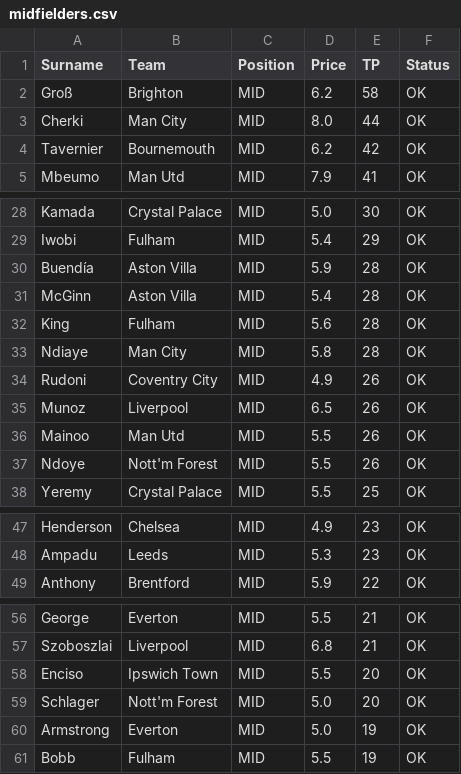
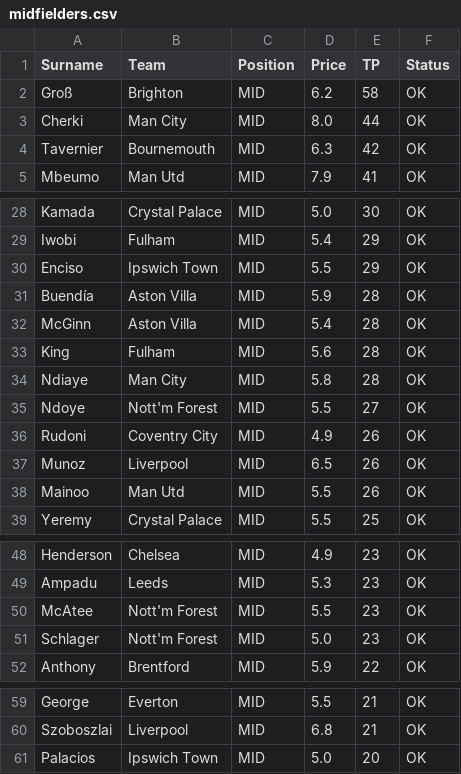
Before and after one commit to ianchanning/fpl-dominator, a CSV file: gw8/midfielders.csv, drawn as a sheet; only a part is shown, gaps mark what is left out; the diff covers the shown part only.

```diff
--- a/gw8/midfielders.csv
+++ b/gw8/midfielders.csv
@@ -3,3 +3,3 @@ Groß,Brighton,MID,6.2,58,OK
 Cherki,Man City,MID,8.0,44,OK
-Tavernier,Bournemouth,MID,6.2,42,OK
+Tavernier,Bournemouth,MID,6.3,42,OK
 Mbeumo,Man Utd,MID,7.9,41,OK
@@ -29,2 +29,3 @@ Kamada,Crystal Palace,MID,5.0,30,OK
 Iwobi,Fulham,MID,5.4,29,OK
+Enciso,Ipswich Town,MID,5.5,29,OK
 Buendía,Aston Villa,MID,5.9,28,OK
@@ -33,2 +34,3 @@ King,Fulham,MID,5.6,28,OK
 Ndiaye,Man City,MID,5.8,28,OK
+Ndoye,Nott'm Forest,MID,5.5,27,OK
 Rudoni,Coventry City,MID,4.9,26,OK
@@ -36,3 +38,2 @@ Munoz,Liverpool,MID,6.5,26,OK
 Mainoo,Man Utd,MID,5.5,26,OK
-Ndoye,Nott'm Forest,MID,5.5,26,OK
 Yeremy,Crystal Palace,MID,5.5,25,OK
@@ -48,2 +49,4 @@ Henderson,Chelsea,MID,4.9,23,OK
 Ampadu,Leeds,MID,5.3,23,OK
+McAtee,Nott'm Forest,MID,5.5,23,OK
+Schlager,Nott'm Forest,MID,5.0,23,OK
 Anthony,Brentford,MID,5.9,22,OK
@@ -57,5 +60,2 @@ George,Everton,MID,5.5,21,OK
 Szoboszlai,Liverpool,MID,6.8,21,OK
-Enciso,Ipswich Town,MID,5.5,20,OK
-Schlager,Nott'm Forest,MID,5.0,20,OK
-Armstrong,Everton,MID,5.0,19,OK
-Bobb,Fulham,MID,5.5,19,OK
+Palacios,Ipswich Town,MID,5.0,20,OK
```
Also changed, not shown: 1 added row, 1 removed row and 4 edited cells elsewhere in this file, gw8/forwards.csv, gw8/fpl_master_database_FINAL_v5.csv, 7 other files.
